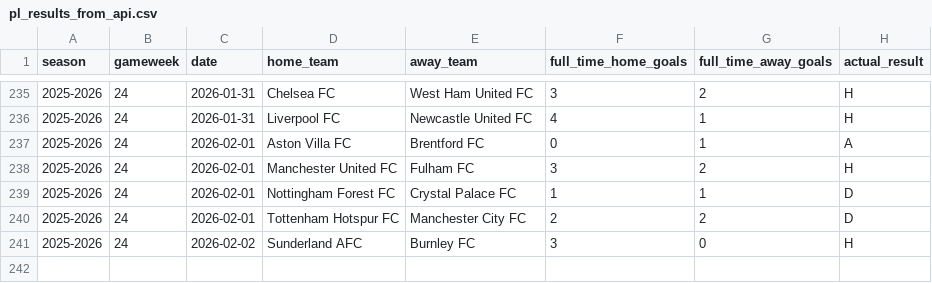
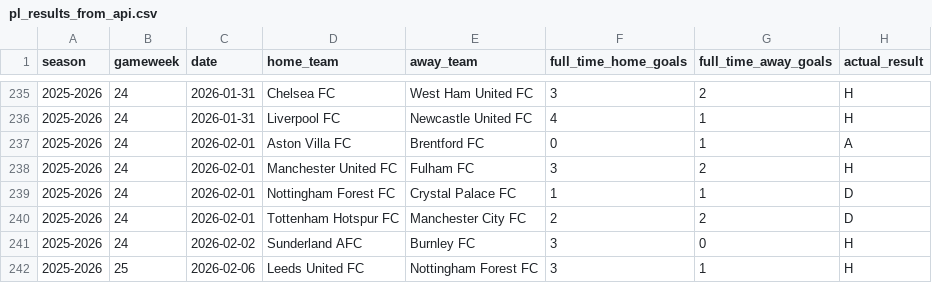
Before and after one commit to SugarAung/premier-league-predictor, a CSV file: data/live/pl_results_from_api.csv, drawn as a sheet; only a part is shown, gaps mark what is left out.

```diff
--- a/data/live/pl_results_from_api.csv
+++ b/data/live/pl_results_from_api.csv
@@ -241 +241,2 @@ season,gameweek,date,home_team,away_team,full_time_home_goals,full_time_away_goa
 2025-2026,24,2026-02-02,Sunderland AFC,Burnley FC,3,0,H
+2025-2026,25,2026-02-06,Leeds United FC,Nottingham Forest FC,3,1,H
```
Also changed, not shown: data/live/pl_fixtures_from_api.csv.
